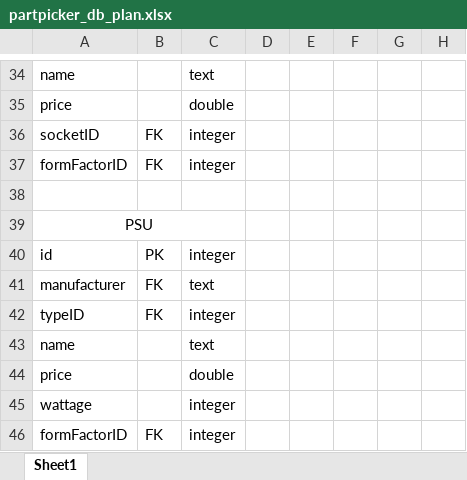
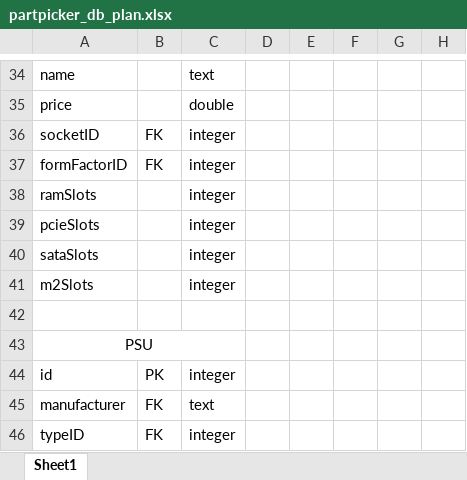
Before and after one commit to fschehr/tinf23b3-pcpartpicker, an Excel workbook: docs/partpicker_db_plan.xlsx, sheet Sheet1, drawn as a sheet; only a part is shown, gaps mark what is left out; the shorter side is filled out with more unchanged rows; values as stored, in another font and other column widths than the file's, no borders; the diff covers the shown part only; the diff names each change by its address in the sheet, - before the commit and + after, or states it on an @@ line.

```diff
--- a/docs/partpicker_db_plan.xlsx (sheet Sheet1)
+++ b/docs/partpicker_db_plan.xlsx (sheet Sheet1)
+row 38: ramSlots |  | integer
+row 39: pcieSlots |  | integer
+row 40: sataSlots |  | integer
+row 41: m2Slots |  | integer
```
Also changed, not shown: 28 added rows elsewhere in this sheet, 11 other files.
